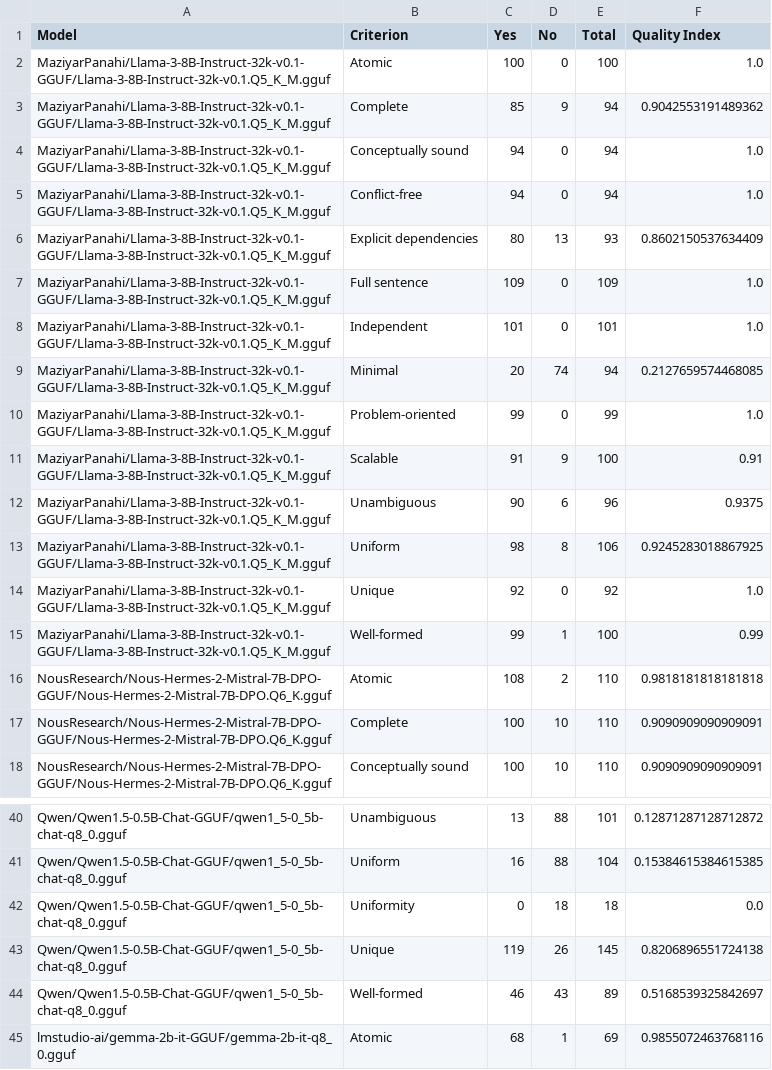
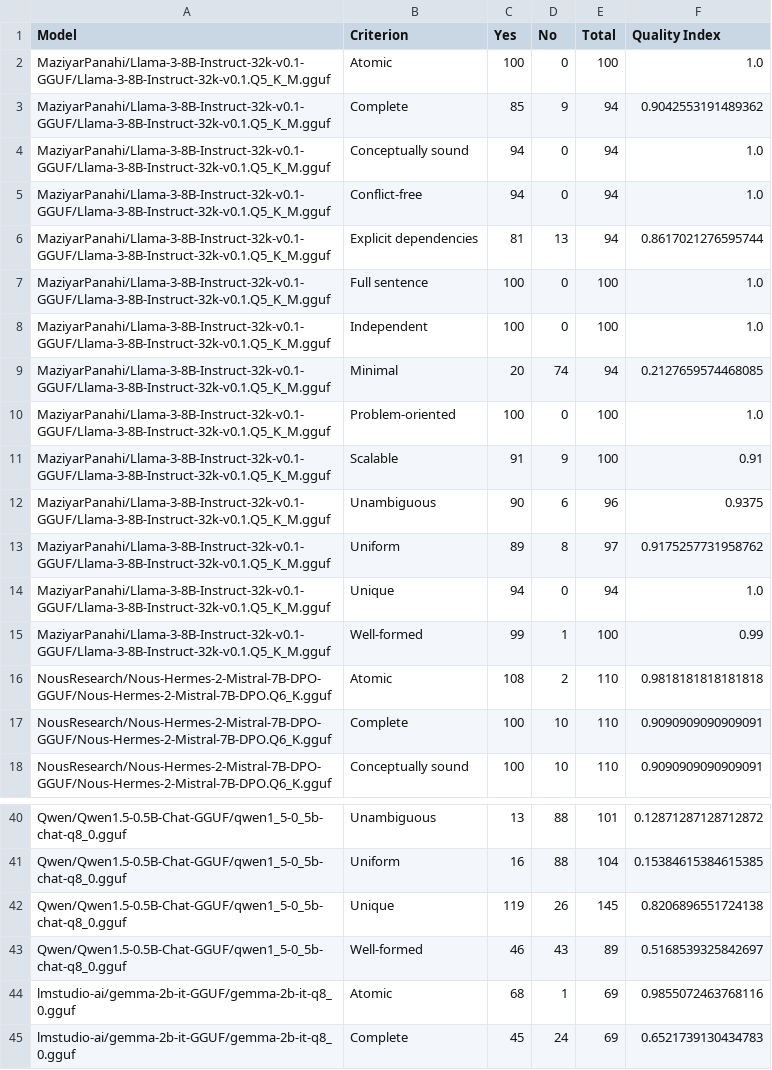
Before and after one commit to JojoL94/jlu-llm-requirement-engineering-evaluator, a CSV file: data/aggregated/aggregated_results.csv, drawn as a sheet; only a part is shown, gaps mark what is left out; the shorter side is filled out with more unchanged rows.

```diff
--- a/data/aggregated/aggregated_results.csv
+++ b/data/aggregated/aggregated_results.csv
@@ -5,11 +5,11 @@ MaziyarPanahi/Llama-3-8B-Instruct-32k-v0.1-GGUF/Llama-3-8B-Instruct-32k-v0.1.Q5_
 MaziyarPanahi/Llama-3-8B-Instruct-32k-v0.1-GGUF/Llama-3-8B-Instruct-32k-v0.1.Q5_K_M.gguf,Conflict-free,94,0,94,1.0
-MaziyarPanahi/Llama-3-8B-Instruct-32k-v0.1-GGUF/Llama-3-8B-Instruct-32k-v0.1.Q5_K_M.gguf,Explicit dependencies,80,13,93,0.8602150537634409
-MaziyarPanahi/Llama-3-8B-Instruct-32k-v0.1-GGUF/Llama-3-8B-Instruct-32k-v0.1.Q5_K_M.gguf,Full sentence,109,0,109,1.0
-MaziyarPanahi/Llama-3-8B-Instruct-32k-v0.1-GGUF/Llama-3-8B-Instruct-32k-v0.1.Q5_K_M.gguf,Independent,101,0,101,1.0
+MaziyarPanahi/Llama-3-8B-Instruct-32k-v0.1-GGUF/Llama-3-8B-Instruct-32k-v0.1.Q5_K_M.gguf,Explicit dependencies,81,13,94,0.8617021276595744
+MaziyarPanahi/Llama-3-8B-Instruct-32k-v0.1-GGUF/Llama-3-8B-Instruct-32k-v0.1.Q5_K_M.gguf,Full sentence,100,0,100,1.0
+MaziyarPanahi/Llama-3-8B-Instruct-32k-v0.1-GGUF/Llama-3-8B-Instruct-32k-v0.1.Q5_K_M.gguf,Independent,100,0,100,1.0
 MaziyarPanahi/Llama-3-8B-Instruct-32k-v0.1-GGUF/Llama-3-8B-Instruct-32k-v0.1.Q5_K_M.gguf,Minimal,20,74,94,0.2127659574468085
-MaziyarPanahi/Llama-3-8B-Instruct-32k-v0.1-GGUF/Llama-3-8B-Instruct-32k-v0.1.Q5_K_M.gguf,Problem-oriented,99,0,99,1.0
+MaziyarPanahi/Llama-3-8B-Instruct-32k-v0.1-GGUF/Llama-3-8B-Instruct-32k-v0.1.Q5_K_M.gguf,Problem-oriented,100,0,100,1.0
 MaziyarPanahi/Llama-3-8B-Instruct-32k-v0.1-GGUF/Llama-3-8B-Instruct-32k-v0.1.Q5_K_M.gguf,Scalable,91,9,100,0.91
 MaziyarPanahi/Llama-3-8B-Instruct-32k-v0.1-GGUF/Llama-3-8B-Instruct-32k-v0.1.Q5_K_M.gguf,Unambiguous,90,6,96,0.9375
-MaziyarPanahi/Llama-3-8B-Instruct-32k-v0.1-GGUF/Llama-3-8B-Instruct-32k-v0.1.Q5_K_M.gguf,Uniform,98,8,106,0.9245283018867925
-MaziyarPanahi/Llama-3-8B-Instruct-32k-v0.1-GGUF/Llama-3-8B-Instruct-32k-v0.1.Q5_K_M.gguf,Unique,92,0,92,1.0
+MaziyarPanahi/Llama-3-8B-Instruct-32k-v0.1-GGUF/Llama-3-8B-Instruct-32k-v0.1.Q5_K_M.gguf,Uniform,89,8,97,0.9175257731958762
+MaziyarPanahi/Llama-3-8B-Instruct-32k-v0.1-GGUF/Llama-3-8B-Instruct-32k-v0.1.Q5_K_M.gguf,Unique,94,0,94,1.0
 MaziyarPanahi/Llama-3-8B-Instruct-32k-v0.1-GGUF/Llama-3-8B-Instruct-32k-v0.1.Q5_K_M.gguf,Well-formed,99,1,100,0.99
@@ -41,3 +41,2 @@ Qwen/Qwen1.5-0.5B-Chat-GGUF/qwen1_5-0_5b-chat-q8_0.gguf,Unambiguous,13,88,101,0.
 Qwen/Qwen1.5-0.5B-Chat-GGUF/qwen1_5-0_5b-chat-q8_0.gguf,Uniform,16,88,104,0.15384615384615385
-Qwen/Qwen1.5-0.5B-Chat-GGUF/qwen1_5-0_5b-chat-q8_0.gguf,Uniformity,0,18,18,0.0
 Qwen/Qwen1.5-0.5B-Chat-GGUF/qwen1_5-0_5b-chat-q8_0.gguf,Unique,119,26,145,0.8206896551724138
```
Also changed, not shown: data/leaderboard/leaderboard.csv, 3 other files.
